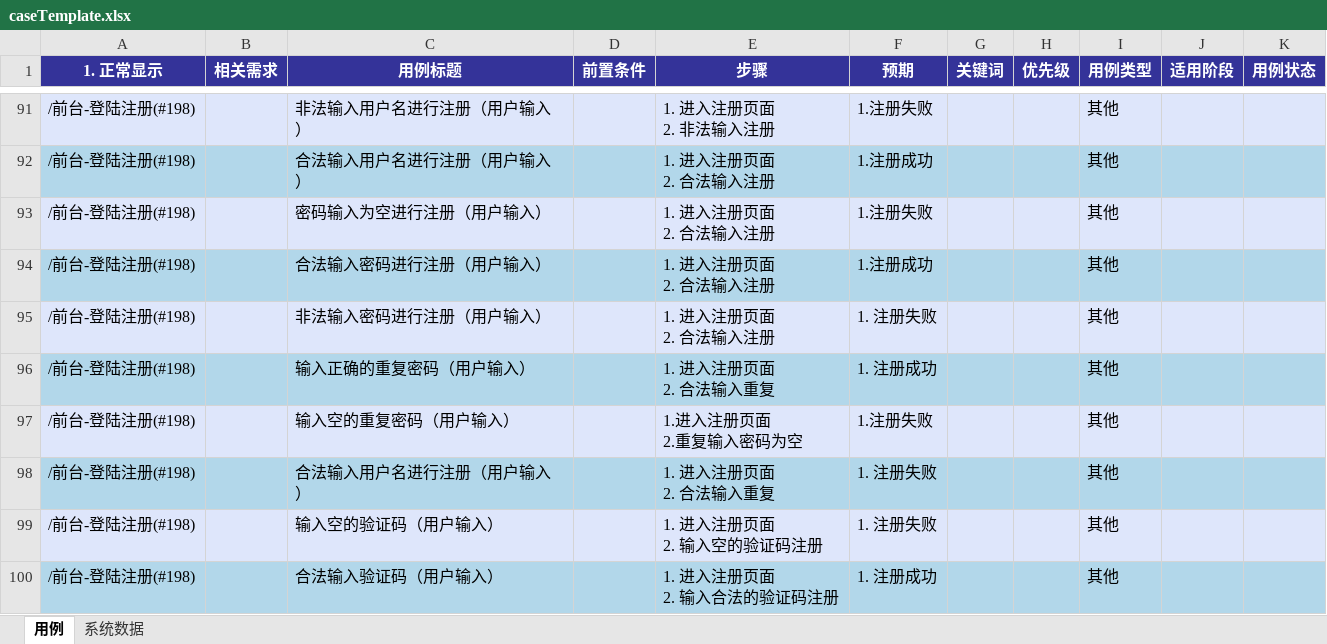
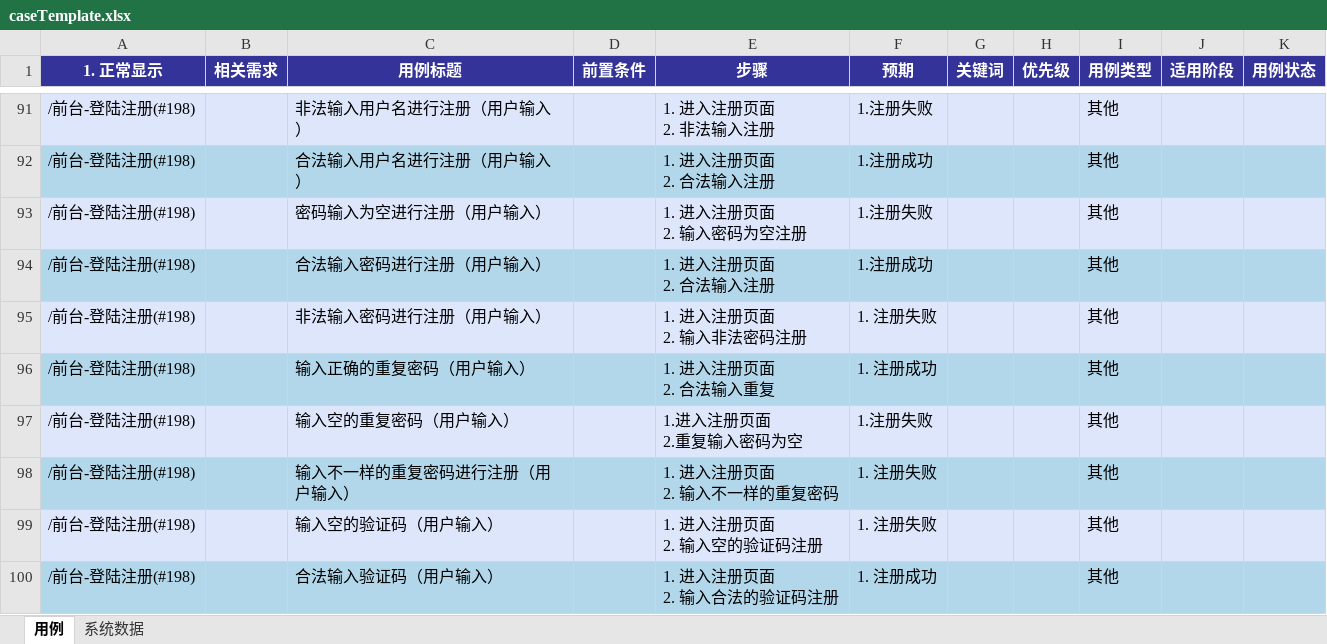
Before and after one commit to k-si/Junior-project-training, an Excel workbook: Project/03-third week/王子健/web测试/caseTemplate.xlsx, sheet 用例, drawn as a sheet; only a part is shown, gaps mark what is left out; values as stored, in another font and other column widths than the file's, no borders; ↵ is a line break in a cell; the diff names each change by its address in the sheet, - before the commit and + after, or states it on an @@ line.

```diff
--- a/Project/03-third week/王子健/web测试/caseTemplate.xlsx (sheet 用例)
+++ b/Project/03-third week/王子健/web测试/caseTemplate.xlsx (sheet 用例)
-E93 (步骤): 1. 进入注册页面 ↵ 2. 合法输入注册
+E93 (步骤): 1. 进入注册页面 ↵ 2. 输入密码为空注册
-E95 (步骤): 1. 进入注册页面 ↵ 2. 合法输入注册
+E95 (步骤): 1. 进入注册页面 ↵ 2. 输入非法密码注册
-C98 (用例标题): 合法输入用户名进行注册（用户输入）
+C98 (用例标题): 输入不一样的重复密码进行注册（用户输入）
-E98 (步骤): 1. 进入注册页面 ↵ 2. 合法输入重复
+E98 (步骤): 1. 进入注册页面 ↵ 2. 输入不一样的重复密码
```
Also changed, not shown: 1 other file.
